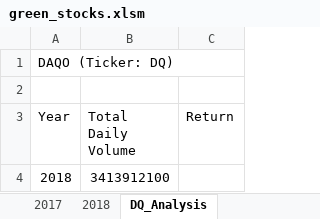
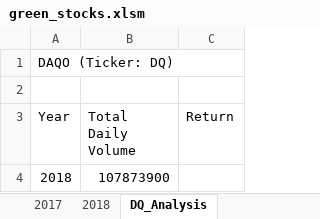
Before and after one commit to midwestbotanist/stock-analysis, an Excel workbook: green_stocks.xlsm, sheet DQ_Analysis, drawn as a sheet; values as stored, in another font and other column widths than the file's, no borders; the diff names each change by its address in the sheet, - before the commit and + after, or states it on an @@ line.

Commit message:
Fixing error

```diff
--- a/green_stocks.xlsm (sheet DQ_Analysis)
+++ b/green_stocks.xlsm (sheet DQ_Analysis)
-B4 (Total Daily Volume): 3413912100
+B4 (Total Daily Volume): 107873900
```
